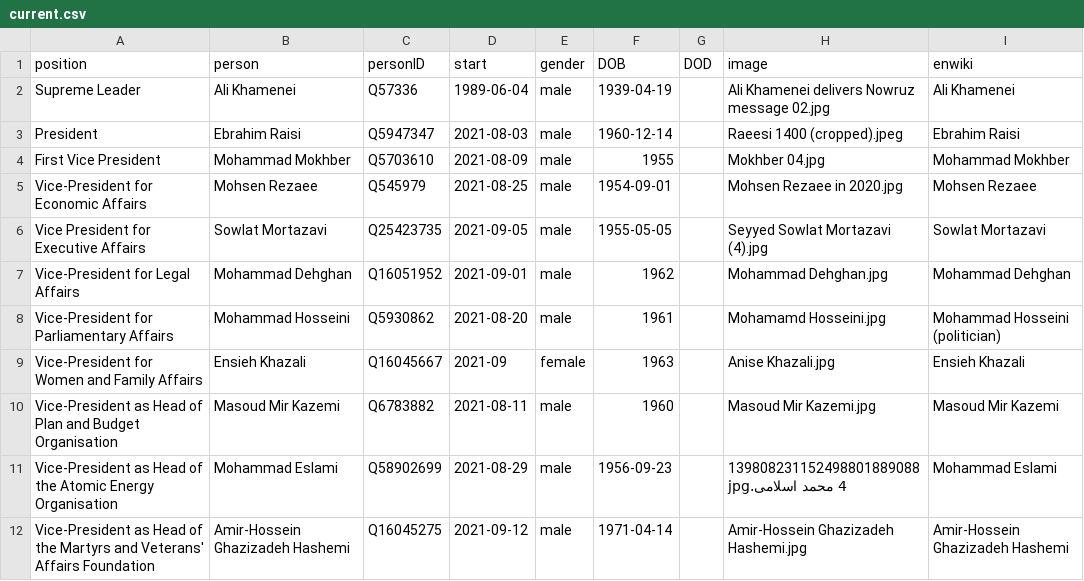
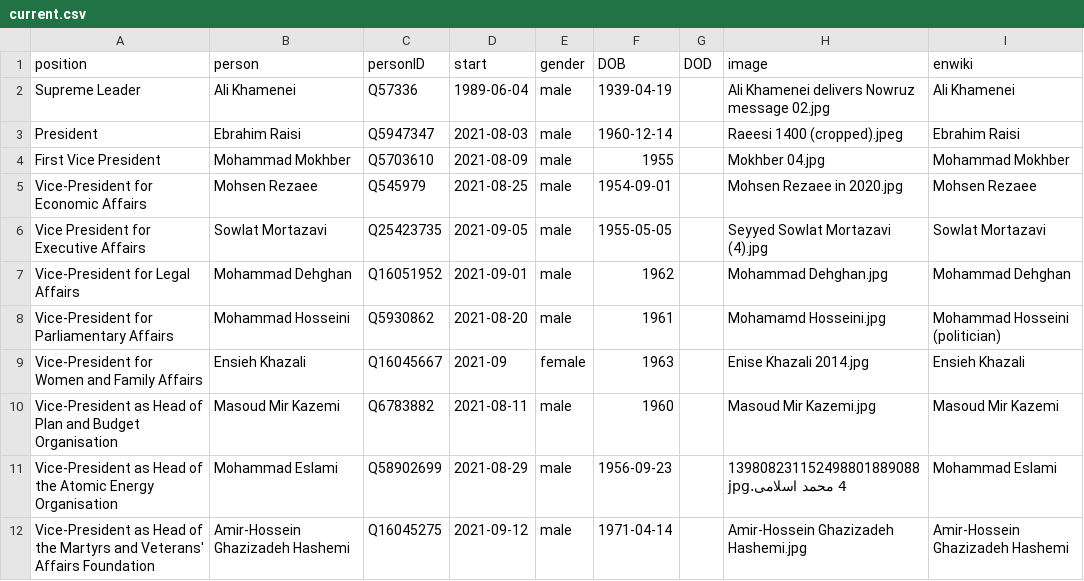
Before and after one commit to every-politician-scrapers/iran-ministers, a CSV file: html/current.csv, drawn as a sheet; only a part is shown.

```diff
--- a/html/current.csv
+++ b/html/current.csv
@@ -8,3 +8,3 @@ Vice-President for Legal Affairs,Mohammad Dehghan,Q16051952,2021-09-01,male,1962
 Vice-President for Parliamentary Affairs,Mohammad Hosseini,Q5930862,2021-08-20,male,1961,,Mohamamd Hosseini.jpg,Mohammad Hosseini (politician)
-Vice-President for Women and Family Affairs,Ensieh Khazali,Q16045667,2021-09,female,1963,,Anise Khazali.jpg,Ensieh Khazali
+Vice-President for Women and Family Affairs,Ensieh Khazali,Q16045667,2021-09,female,1963,,Enise Khazali 2014.jpg,Ensieh Khazali
 Vice-President as Head of Plan and Budget Organisation,Masoud Mir Kazemi,Q6783882,2021-08-11,male,1960,,Masoud Mir Kazemi.jpg,Masoud Mir Kazemi
```
Also changed, not shown: html/holders21.csv.
